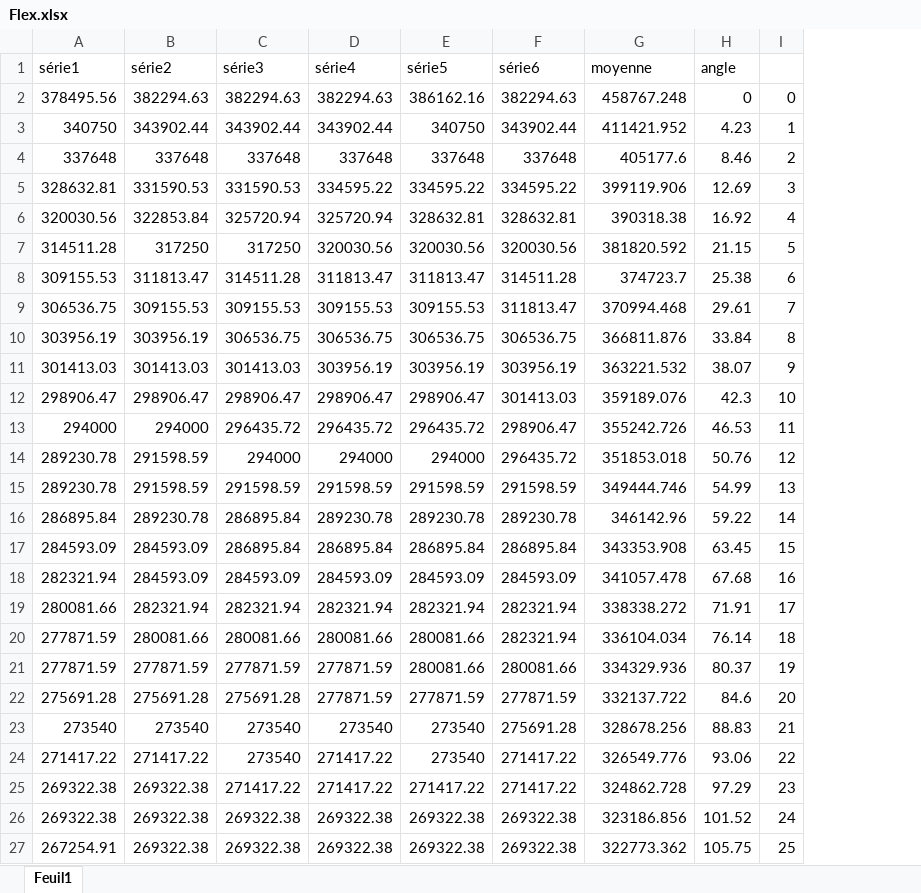
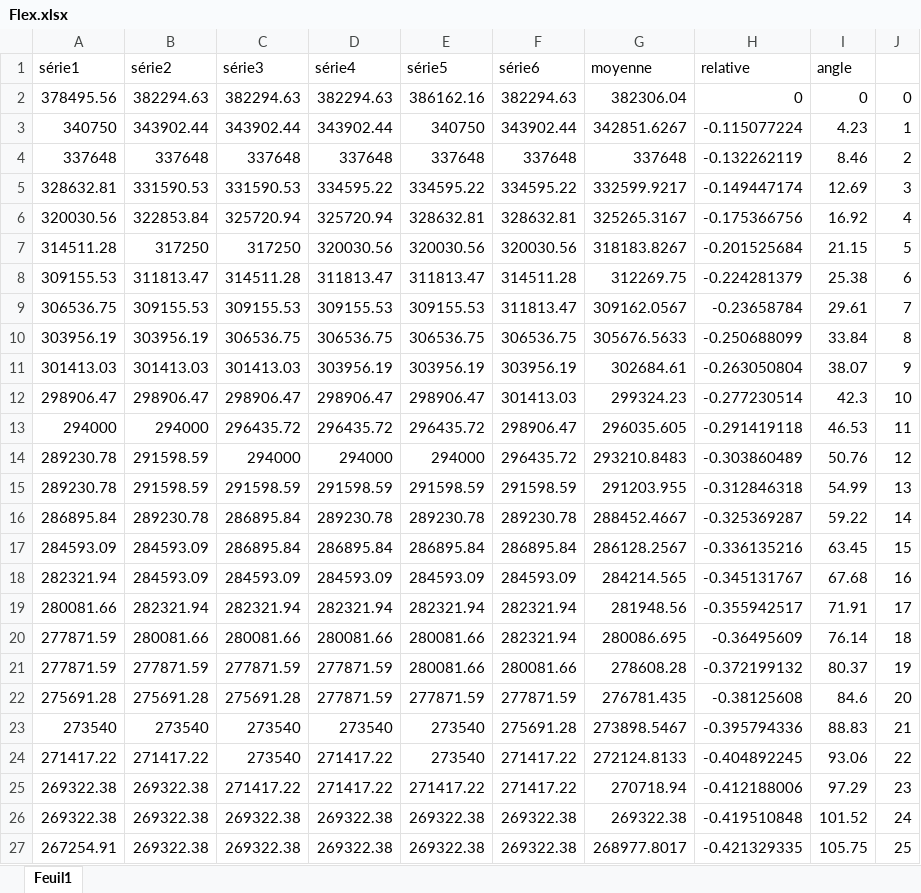
Before and after one commit to lm-hotton/ProjetCapteurGraphite2022-LM-TL, an Excel workbook: ResultatsBancTest/Flex.xlsx, sheet Feuil1, drawn as a sheet; values as stored, in another font and other column widths than the file's, no borders; charts and pictures not drawn; the diff names each change by its address in the sheet, - before the commit and + after, or states it on an @@ line.

```diff
--- a/ResultatsBancTest/Flex.xlsx (sheet Feuil1)
+++ b/ResultatsBancTest/Flex.xlsx (sheet Feuil1)
+column H (relative), rows 2-27: 0 | -0.115077224 | -0.132262119 | -0.149447174 | -0.175366756 | -0.201525684 | -0.224281379 | -0.23658784 | -0.250688099 | -0.263050804 | -0.277230514 | -0.291419118 | -0.303860489 | -0.312846318 | -0.325369287 | -0.336135216 | -0.345131767 | -0.355942517 | -0.36495609 | -0.372199132 | -0.38125608 | -0.395794336 | -0.404892245 | -0.412188006 | -0.419510848 | -0.421329335
-G2 (moyenne): 458767.248
+G2 (moyenne): 382306.04
-G3 (moyenne): 411421.952
+G3 (moyenne): 342851.6267
-G4 (moyenne): 405177.6
+G4 (moyenne): 337648
-G5 (moyenne): 399119.906
+G5 (moyenne): 332599.9217
-G6 (moyenne): 390318.38
+G6 (moyenne): 325265.3167
-G7 (moyenne): 381820.592
+G7 (moyenne): 318183.8267
-G8 (moyenne): 374723.7
+G8 (moyenne): 312269.75
-G9 (moyenne): 370994.468
+G9 (moyenne): 309162.0567
-G10 (moyenne): 366811.876
+G10 (moyenne): 305676.5633
-G11 (moyenne): 363221.532
+G11 (moyenne): 302684.61
-G12 (moyenne): 359189.076
+G12 (moyenne): 299324.23
-G13 (moyenne): 355242.726
+G13 (moyenne): 296035.605
-G14 (moyenne): 351853.018
+G14 (moyenne): 293210.8483
-G15 (moyenne): 349444.746
+G15 (moyenne): 291203.955
-G16 (moyenne): 346142.96
+G16 (moyenne): 288452.4667
-G17 (moyenne): 343353.908
+G17 (moyenne): 286128.2567
-G18 (moyenne): 341057.478
+G18 (moyenne): 284214.565
-G19 (moyenne): 338338.272
+G19 (moyenne): 281948.56
-G20 (moyenne): 336104.034
+G20 (moyenne): 280086.695
-G21 (moyenne): 334329.936
+G21 (moyenne): 278608.28
-G22 (moyenne): 332137.722
+G22 (moyenne): 276781.435
-G23 (moyenne): 328678.256
+G23 (moyenne): 273898.5467
-G24 (moyenne): 326549.776
+G24 (moyenne): 272124.8133
-G25 (moyenne): 324862.728
+G25 (moyenne): 270718.94
-G26 (moyenne): 323186.856
+G26 (moyenne): 269322.38
-G27 (moyenne): 322773.362
+G27 (moyenne): 268977.8017
```
Also changed, not shown: formulas that keep their value, charts or pictures, ResultatsBancTest/RepetabilitéB.xlsx, ResultatsBancTest/répetabilitéHB.xlsx, 12 other files.
